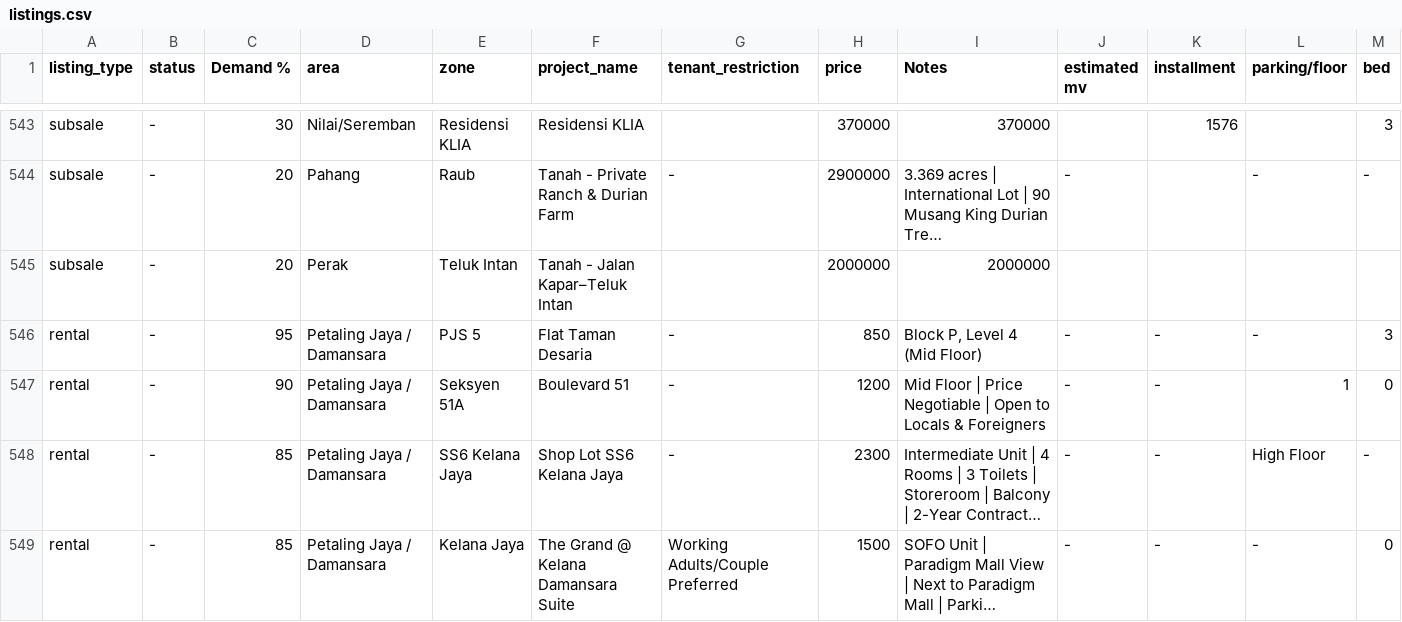
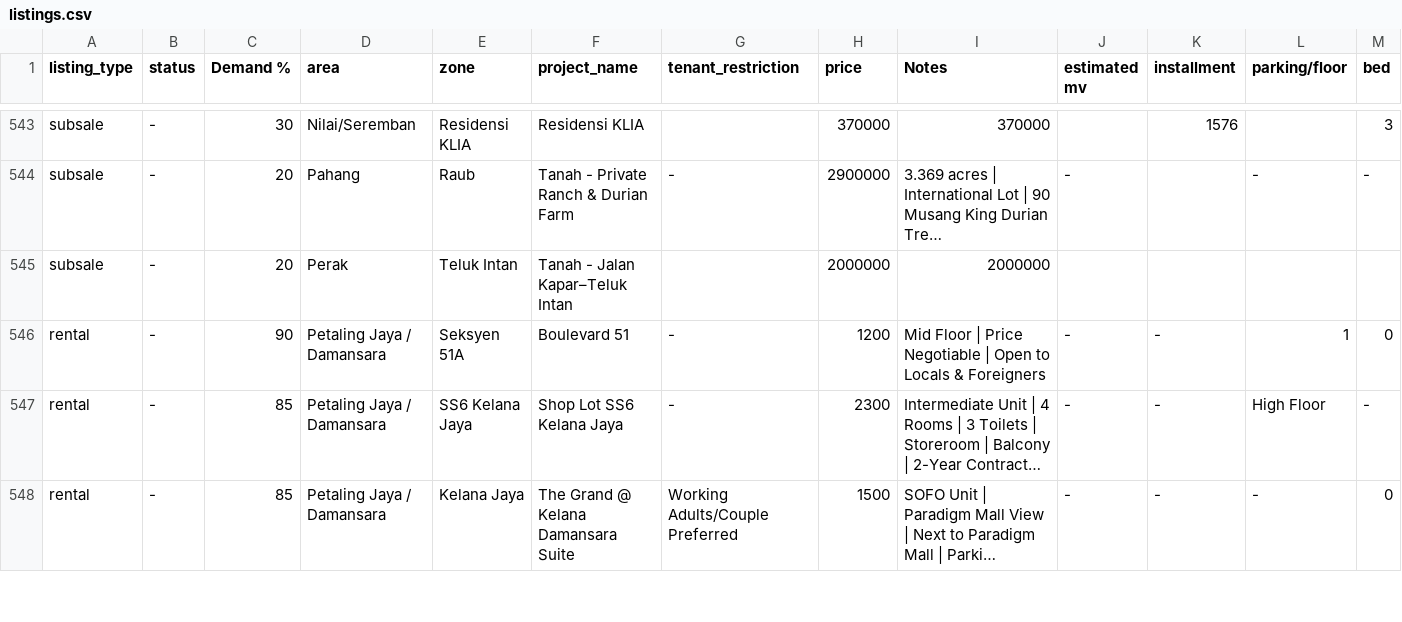
Before and after one commit to mahandanz/haniproperties, a CSV file: listings.csv, drawn as a sheet; only a part is shown, gaps mark what is left out; long unchanged cells end in …; rows hold the shown columns only; the diff names each change by its address in the sheet, - before the commit and + after, or states it on an @@ line.

```diff
--- a/listings.csv
+++ b/listings.csv
-row 546: rental | - | 95 | Petaling Jaya / Damansara | PJS 5 | Flat Taman Desaria | - | 850 | Block P, Level 4 (Mid Floor) | - | - | - | 3
```
Also changed, not shown: 2 other files.
